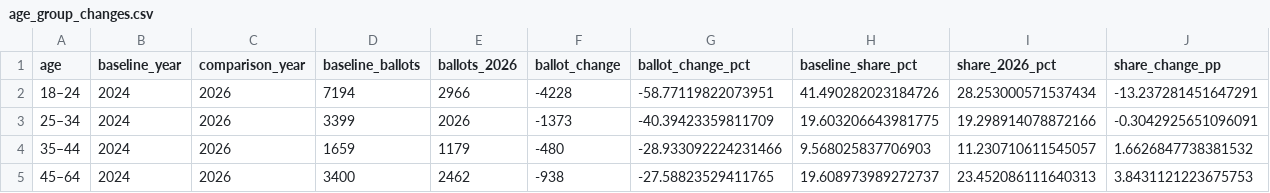
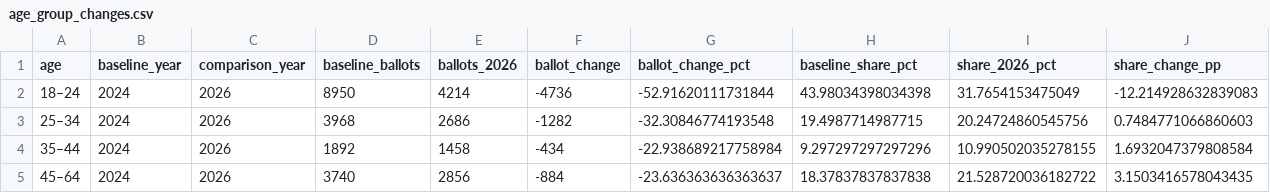
Before and after one commit to Strokeofluck/ncsu-campus-voting, a CSV file: data/processed/comparison/age_group_changes.csv, drawn as a sheet; only a part is shown; the diff covers the shown part only.

```diff
--- a/data/processed/comparison/age_group_changes.csv
+++ b/data/processed/comparison/age_group_changes.csv
@@ -1,5 +1,5 @@
 age,baseline_year,comparison_year,baseline_ballots,ballots_2026,ballot_change,ballot_change_pct,baseline_share_pct,share_2026_pct,share_change_pp
-18–24,2024,2026,7194,2966,-4228,-58.77119822073951,41.490282023184726,28.253000571537434,-13.237281451647291
-25–34,2024,2026,3399,2026,-1373,-40.39423359811709,19.603206643981775,19.298914078872166,-0.3042925651096091
-35–44,2024,2026,1659,1179,-480,-28.933092224231466,9.568025837706903,11.230710611545057,1.6626847738381532
-45–64,2024,2026,3400,2462,-938,-27.58823529411765,19.608973989272737,23.452086111640313,3.8431121223675753
+18–24,2024,2026,8950,4214,-4736,-52.91620111731844,43.98034398034398,31.7654153475049,-12.214928632839083
+25–34,2024,2026,3968,2686,-1282,-32.30846774193548,19.4987714987715,20.24724860545756,0.7484771066860603
+35–44,2024,2026,1892,1458,-434,-22.938689217758984,9.297297297297296,10.990502035278155,1.6932047379808584
+45–64,2024,2026,3740,2856,-884,-23.636363636363637,18.37837837837838,21.528720036182722,3.1503416578043435
```
Also changed, not shown: 42 edited cells elsewhere in this file, data/processed/comparison/campus_site_matched_counts.csv, data/processed/comparison/matched_daily.csv, 23 other files.
